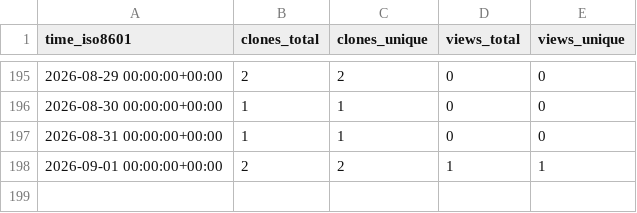
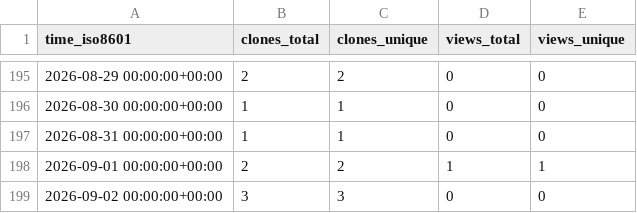
Before and after one commit to sandrozc-stripe/demo-dev-value-workshop, a CSV file: sandrozc-stripe/demo-dev-value-workshop/ghrs-data/views_clones_aggregate.csv, drawn as a sheet; only a part is shown, gaps mark what is left out; the diff names each change by its address in the sheet, - before the commit and + after, or states it on an @@ line.

```diff
--- a/sandrozc-stripe/demo-dev-value-workshop/ghrs-data/views_clones_aggregate.csv
+++ b/sandrozc-stripe/demo-dev-value-workshop/ghrs-data/views_clones_aggregate.csv
+row 199: 2026-09-02 00:00:00+00:00 | 3 | 3 | 0 | 0
```
Also changed, not shown: 1 other file.
